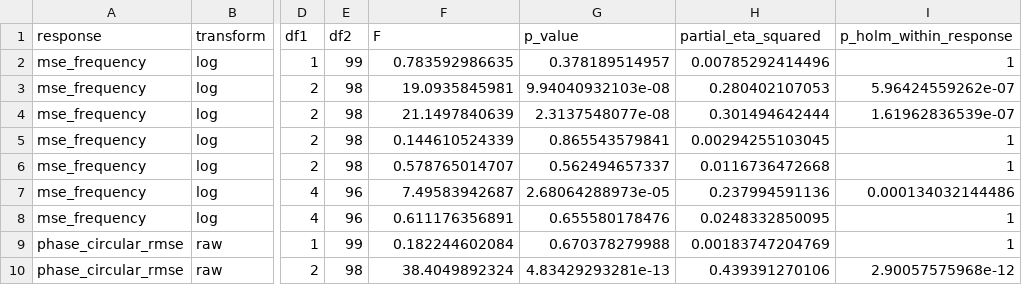
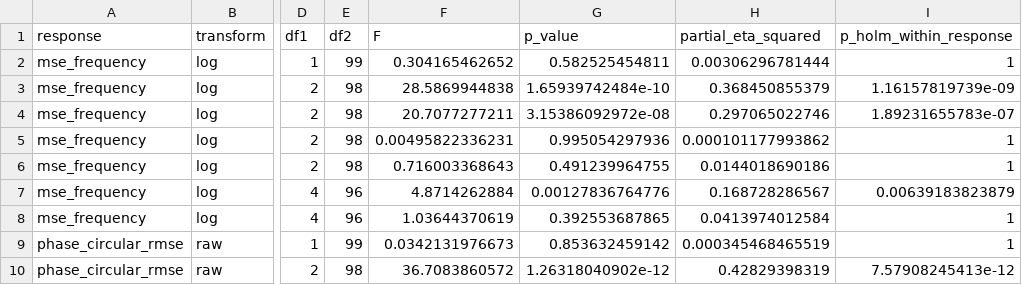
Before and after one commit to salemmorelli1/Signals-Project, a CSV file: data/joint_factorial_effects.csv, drawn as a sheet; only a part is shown, gaps mark what is left out; the diff covers the shown part only; the diff names each change by its address in the sheet, - before the commit and + after, or states it on an @@ line.

```diff
--- a/data/joint_factorial_effects.csv
+++ b/data/joint_factorial_effects.csv
-F2 (F): 0.783592986635
+F2 (F): 0.304165462652
-G2 (p_value): 0.378189514957
+G2 (p_value): 0.582525454811
-H2 (partial_eta_squared): 0.00785292414496
+H2 (partial_eta_squared): 0.00306296781444
-F3 (F): 19.0935845981
+F3 (F): 28.5869944838
-G3 (p_value): 9.94040932103e-08
+G3 (p_value): 1.65939742484e-10
-H3 (partial_eta_squared): 0.280402107053
+H3 (partial_eta_squared): 0.368450855379
-I3 (p_holm_within_response): 5.96424559262e-07
+I3 (p_holm_within_response): 1.16157819739e-09
-F4 (F): 21.1497840639
+F4 (F): 20.7077277211
-G4 (p_value): 2.3137548077e-08
+G4 (p_value): 3.15386092972e-08
-H4 (partial_eta_squared): 0.301494642444
+H4 (partial_eta_squared): 0.297065022746
-I4 (p_holm_within_response): 1.61962836539e-07
+I4 (p_holm_within_response): 1.89231655783e-07
-F5 (F): 0.144610524339
+F5 (F): 0.00495822336231
-G5 (p_value): 0.865543579841
+G5 (p_value): 0.995054297936
-H5 (partial_eta_squared): 0.00294255103045
+H5 (partial_eta_squared): 0.000101177993862
-F6 (F): 0.578765014707
+F6 (F): 0.716003368643
-G6 (p_value): 0.562494657337
+G6 (p_value): 0.491239964755
-H6 (partial_eta_squared): 0.0116736472668
+H6 (partial_eta_squared): 0.0144018690186
-F7 (F): 7.49583942687
+F7 (F): 4.8714262884
-G7 (p_value): 2.68064288973e-05
+G7 (p_value): 0.00127836764776
-H7 (partial_eta_squared): 0.237994591136
+H7 (partial_eta_squared): 0.168728286567
-I7 (p_holm_within_response): 0.000134032144486
+I7 (p_holm_within_response): 0.00639183823879
-F8 (F): 0.611176356891
+F8 (F): 1.03644370619
-G8 (p_value): 0.655580178476
+G8 (p_value): 0.392553687865
-H8 (partial_eta_squared): 0.0248332850095
+H8 (partial_eta_squared): 0.0413974012584
-F9 (F): 0.182244602084
+F9 (F): 0.0342131976673
-G9 (p_value): 0.670378279988
+G9 (p_value): 0.853632459142
-H9 (partial_eta_squared): 0.00183747204769
+H9 (partial_eta_squared): 0.000345468465519
-F10 (F): 38.4049892324
+F10 (F): 36.7083860572
-G10 (p_value): 4.83429293281e-13
+G10 (p_value): 1.26318040902e-12
-H10 (partial_eta_squared): 0.439391270106
+H10 (partial_eta_squared): 0.42829398319
-I10 (p_holm_within_response): 2.90057575968e-12
+I10 (p_holm_within_response): 7.57908245413e-12
```
Also changed, not shown: 103 edited cells elsewhere in this file, data/joint_cell_summary.csv, data/joint_example_trace.csv, 40 other files.
